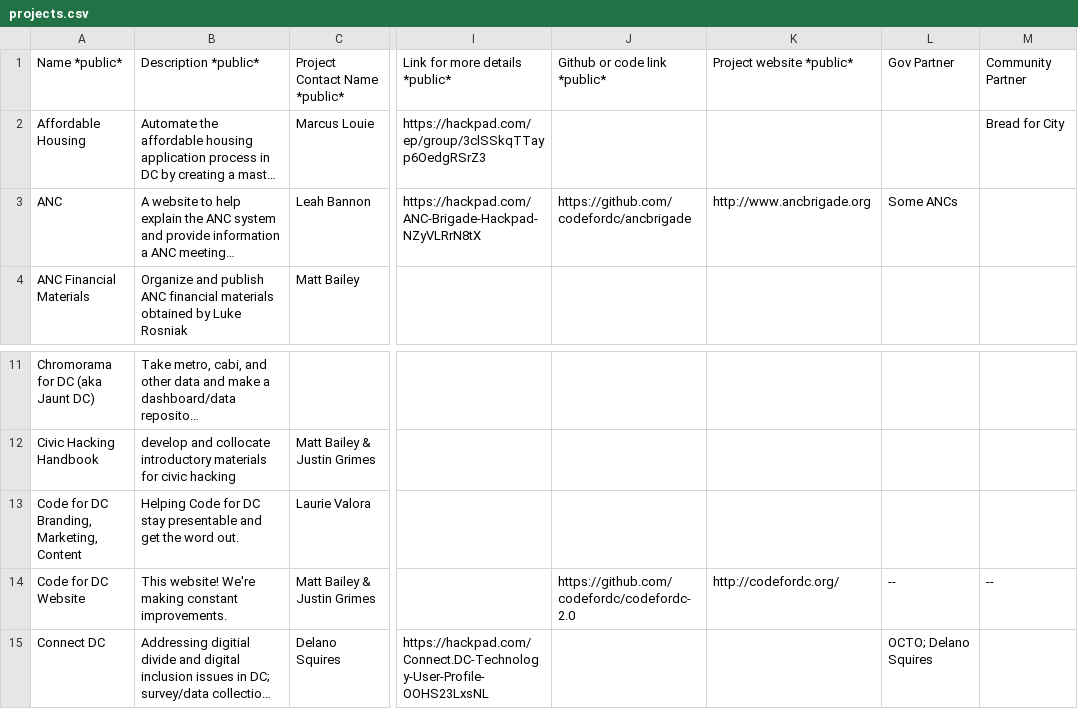
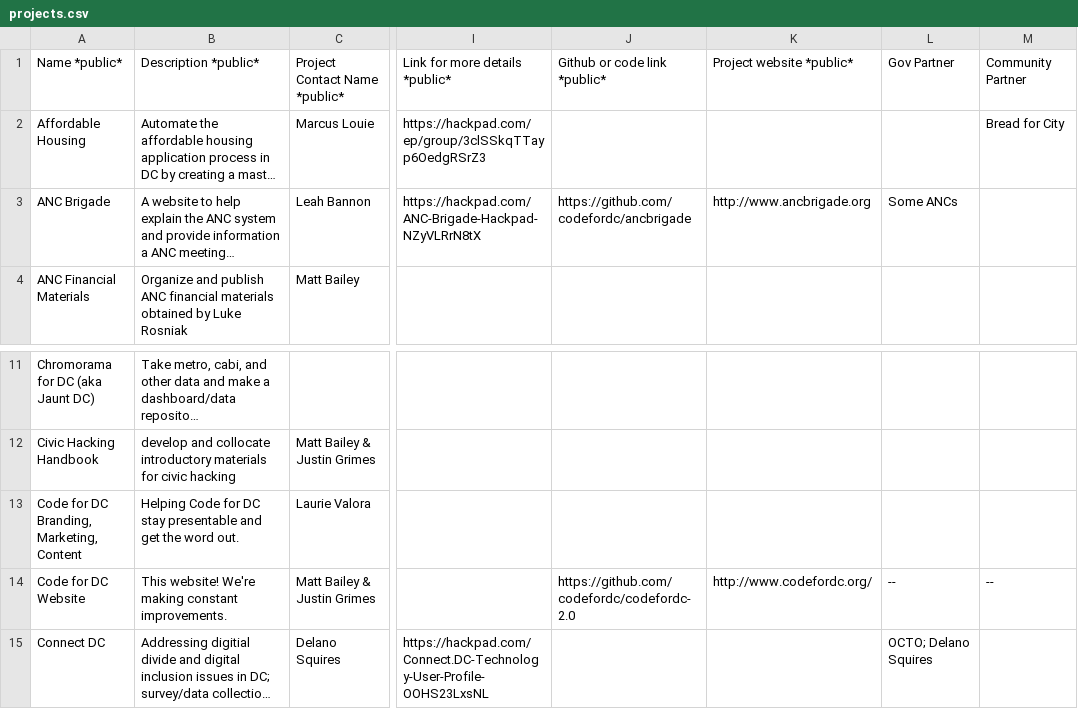
Before and after one commit to civictechdc/codefordc.github.com, a CSV file: data/projects.csv, drawn as a sheet; only a part is shown, gaps mark what is left out; long unchanged cells end in …; the diff names each change by its address in the sheet, - before the commit and + after, or states it on an @@ line.

Commit message:
basic github integration for projects page (we'll see if it gets rate limited)

```diff
--- a/data/projects.csv
+++ b/data/projects.csv
-A3: ANC
+A3: ANC Brigade
-K14: http://codefordc.org/
+K14: http://www.codefordc.org/
```
Also changed, not shown: 2 other files.
